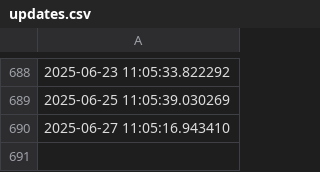
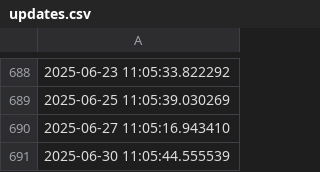
Before and after one commit to ONEcampaign/DataDive_Ukraine, a CSV file: output/updates.csv, drawn as a sheet; only a part is shown, gaps mark what is left out; the diff names each change by its address in the sheet, - before the commit and + after, or states it on an @@ line.

```diff
--- a/output/updates.csv
+++ b/output/updates.csv
+row 691: 2025-06-30 11:05:44.555539
```
